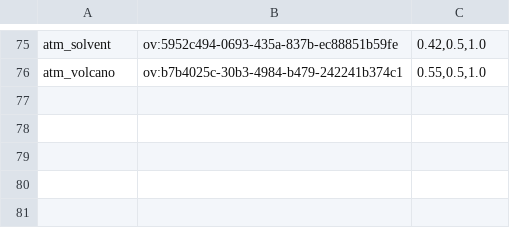
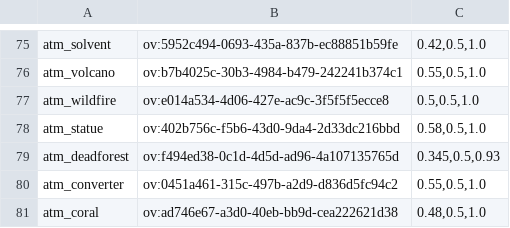
Before and after one commit to chuka1000/teaching, a TSV file: assets/photos/PHOTOS.tsv, drawn as a sheet; only a part is shown, gaps mark what is left out; the diff names each change by its address in the sheet, - before the commit and + after, or states it on an @@ line.

```diff
--- a/assets/photos/PHOTOS.tsv
+++ b/assets/photos/PHOTOS.tsv
+row 77: atm_wildfire | ov:e014a534-4d06-427e-ac9c-3f5f5f5ecce8 | 0.5,0.5,1.0
+row 78: atm_statue | ov:402b756c-f5b6-43d0-9da4-2d33dc216bbd | 0.58,0.5,1.0
+row 79: atm_deadforest | ov:f494ed38-0c1d-4d5d-ad96-4a107135765d | 0.345,0.5,0.93
+row 80: atm_converter | ov:0451a461-315c-497b-a2d9-d836d5fc94c2 | 0.55,0.5,1.0
+row 81: atm_coral | ov:ad746e67-a3d0-40eb-bb9d-cea222621d38 | 0.48,0.5,1.0
```
Also changed, not shown: assets/photos/SOURCES.tsv, 42 other files.
